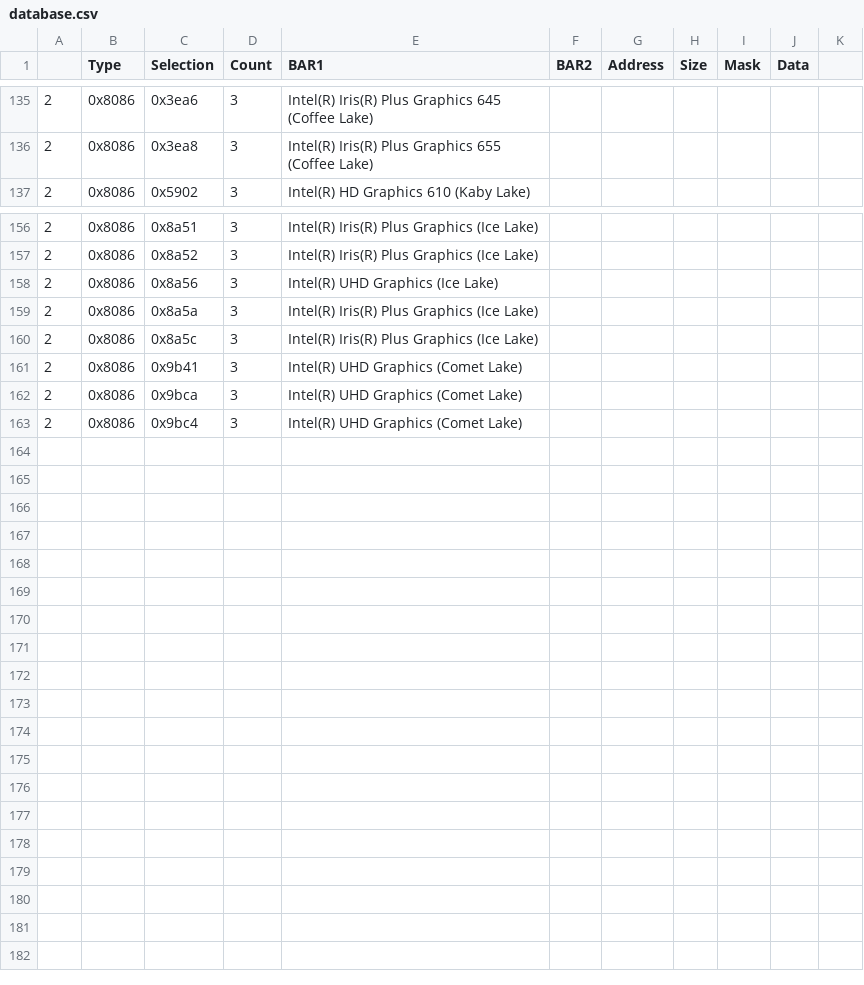
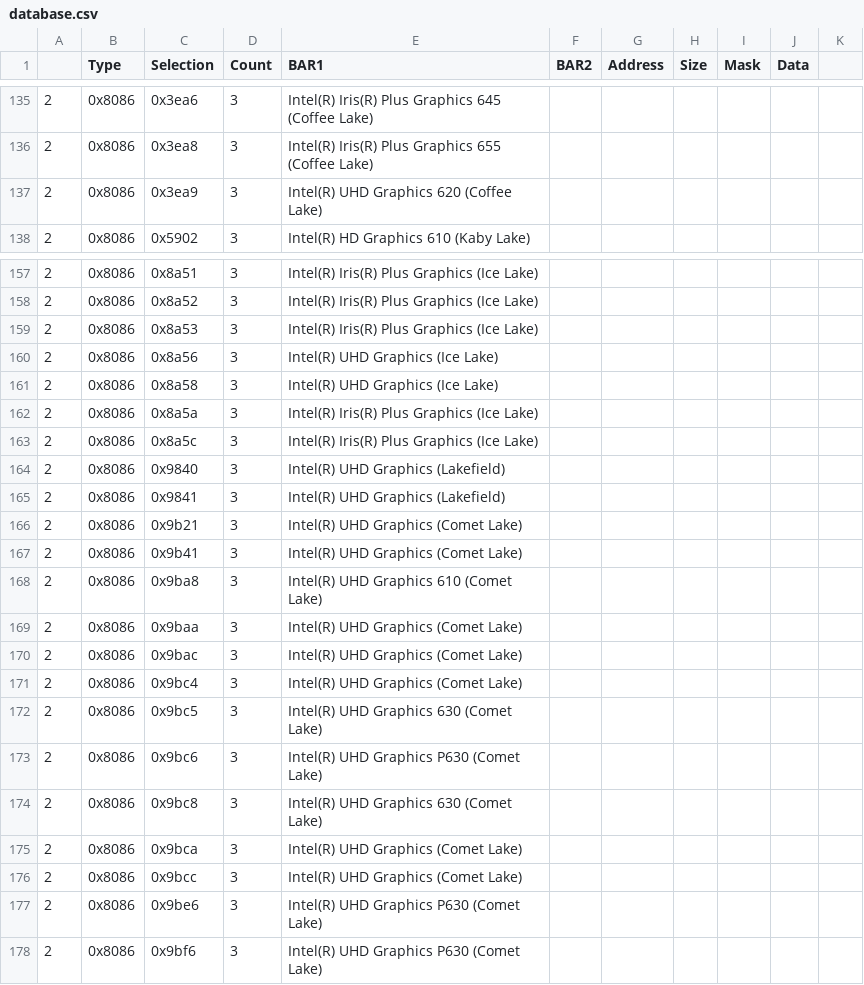
Before and after one commit to skawamoto0/ditherig, a CSV file: ditherig/database.csv, drawn as a sheet; only a part is shown, gaps mark what is left out.

```diff
--- a/ditherig/database.csv
+++ b/ditherig/database.csv
@@ -136,2 +136,3 @@
 2,0x8086,0x3ea8,3,Intel(R) Iris(R) Plus Graphics 655 (Coffee Lake)
+2,0x8086,0x3ea9,3,Intel(R) UHD Graphics 620 (Coffee Lake)
 2,0x8086,0x5902,3,Intel(R) HD Graphics 610 (Kaby Lake)
@@ -157,7 +158,21 @@
 2,0x8086,0x8a52,3,Intel(R) Iris(R) Plus Graphics (Ice Lake)
+2,0x8086,0x8a53,3,Intel(R) Iris(R) Plus Graphics (Ice Lake)
 2,0x8086,0x8a56,3,Intel(R) UHD Graphics (Ice Lake)
+2,0x8086,0x8a58,3,Intel(R) UHD Graphics (Ice Lake)
 2,0x8086,0x8a5a,3,Intel(R) Iris(R) Plus Graphics (Ice Lake)
 2,0x8086,0x8a5c,3,Intel(R) Iris(R) Plus Graphics (Ice Lake)
+2,0x8086,0x9840,3,Intel(R) UHD Graphics (Lakefield)
+2,0x8086,0x9841,3,Intel(R) UHD Graphics (Lakefield)
+2,0x8086,0x9b21,3,Intel(R) UHD Graphics (Comet Lake)
 2,0x8086,0x9b41,3,Intel(R) UHD Graphics (Comet Lake)
+2,0x8086,0x9ba8,3,Intel(R) UHD Graphics 610 (Comet Lake)
+2,0x8086,0x9baa,3,Intel(R) UHD Graphics (Comet Lake)
+2,0x8086,0x9bac,3,Intel(R) UHD Graphics (Comet Lake)
+2,0x8086,0x9bc4,3,Intel(R) UHD Graphics (Comet Lake)
+2,0x8086,0x9bc5,3,Intel(R) UHD Graphics 630 (Comet Lake)
+2,0x8086,0x9bc6,3,Intel(R) UHD Graphics P630 (Comet Lake)
+2,0x8086,0x9bc8,3,Intel(R) UHD Graphics 630 (Comet Lake)
 2,0x8086,0x9bca,3,Intel(R) UHD Graphics (Comet Lake)
-2,0x8086,0x9bc4,3,Intel(R) UHD Graphics (Comet Lake)
+2,0x8086,0x9bcc,3,Intel(R) UHD Graphics (Comet Lake)
+2,0x8086,0x9be6,3,Intel(R) UHD Graphics P630 (Comet Lake)
+2,0x8086,0x9bf6,3,Intel(R) UHD Graphics P630 (Comet Lake)
```
Also changed, not shown: 3 other files.
